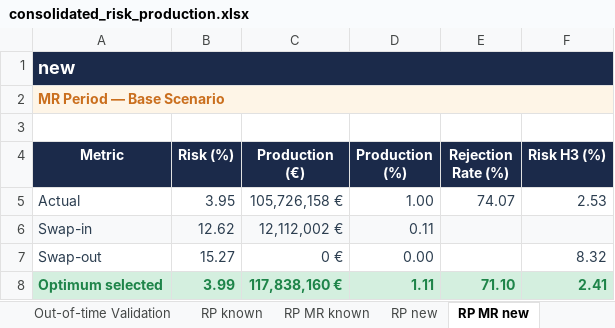
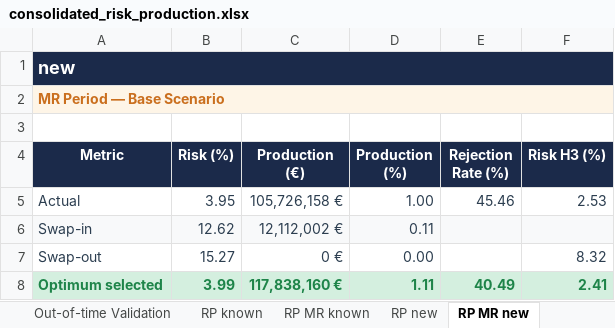
Before and after one commit to iocariz/scoring_tools, an Excel workbook: output/consolidated_risk_production.xlsx, sheet RP MR new, drawn as a sheet; values as stored, in another font and other column widths than the file's, no borders; the diff names each change by its address in the sheet, - before the commit and + after, or states it on an @@ line.

```diff
--- a/output/consolidated_risk_production.xlsx (sheet RP MR new)
+++ b/output/consolidated_risk_production.xlsx (sheet RP MR new)
-E5 (Rejection Rate (%)): 74.07
+E5 (Rejection Rate (%)): 45.46
-E8 (Rejection Rate (%)): 71.10
+E8 (Rejection Rate (%)): 40.49
```
Also changed, not shown: sheet Executive Summary, sheet RP MR known, sheet RP known, sheet RP new, sheet Validation & Governance, 2 other files.
